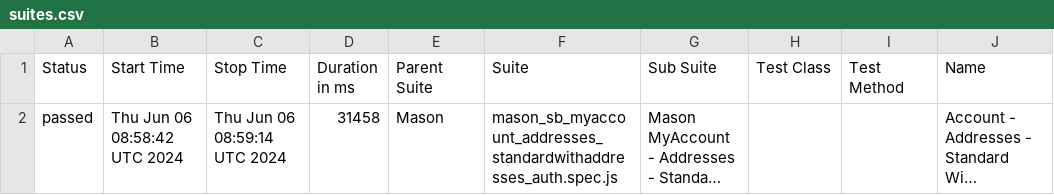
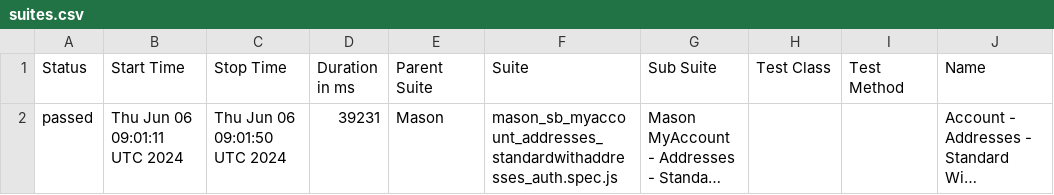
Before and after one commit to koushikmasonautomation2024/ct_ui_automation, a CSV file: data/suites.csv, drawn as a sheet; only a part is shown; long unchanged cells end in …; the diff names each change by its address in the sheet, - before the commit and + after, or states it on an @@ line.

```diff
--- a/data/suites.csv
+++ b/data/suites.csv
-B2 (Start Time): Thu Jun 06 08:58:42 UTC 2024
+B2 (Start Time): Thu Jun 06 09:01:11 UTC 2024
-C2 (Stop Time): Thu Jun 06 08:59:14 UTC 2024
+C2 (Stop Time): Thu Jun 06 09:01:50 UTC 2024
-D2 (Duration in ms): 31458
+D2 (Duration in ms): 39231
```
Also changed, not shown: 20 other files.
